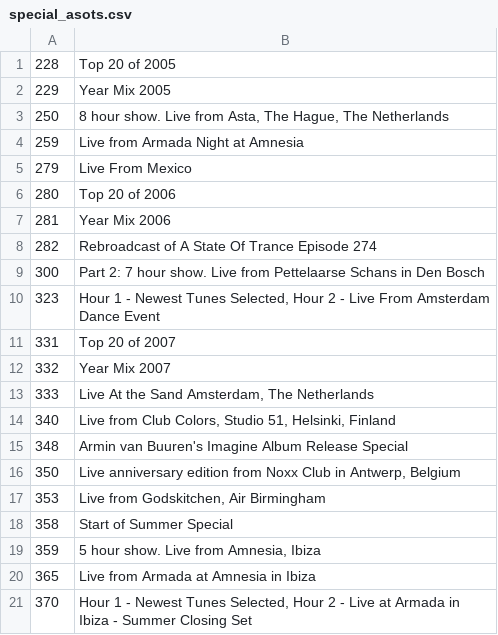
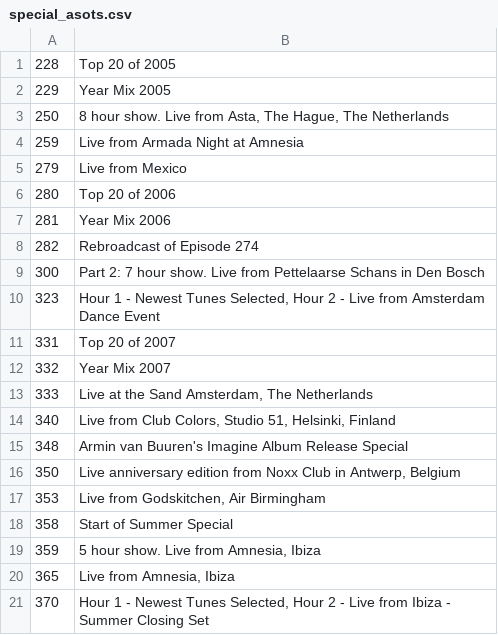
Before and after one commit to mat/best-asot, a CSV file: db/special_asots.csv, drawn as a sheet.

```diff
--- a/db/special_asots.csv
+++ b/db/special_asots.csv
@@ -4,11 +4,11 @@
 259;Live from Armada Night at Amnesia
-279;Live From Mexico
+279;Live from Mexico
 280;Top 20 of 2006
 281;Year Mix 2006
-282;Rebroadcast of A State Of Trance Episode 274
+282;Rebroadcast of Episode 274
 300;Part 2: 7 hour show. Live from Pettelaarse Schans in Den Bosch
-323;Hour 1 - Newest Tunes Selected, Hour 2 - Live From Amsterdam Dance Event
+323;Hour 1 - Newest Tunes Selected, Hour 2 - Live from Amsterdam Dance Event
 331;Top 20 of 2007
 332;Year Mix 2007
-333;Live At the Sand Amsterdam, The Netherlands
+333;Live at the Sand Amsterdam, The Netherlands
 340;Live from Club Colors, Studio 51, Helsinki, Finland
@@ -19,3 +19,3 @@
 359;5 hour show. Live from Amnesia, Ibiza
-365;Live from Armada at Amnesia in Ibiza
-370; Hour 1 - Newest Tunes Selected, Hour 2 - Live at Armada in Ibiza - Summer Closing Set
+365;Live from Amnesia, Ibiza
+370;Hour 1 - Newest Tunes Selected, Hour 2 - Live from Ibiza - Summer Closing Set
```
Also changed, not shown: 1 other file.
